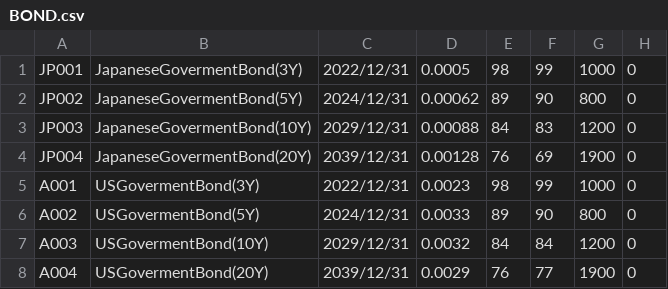
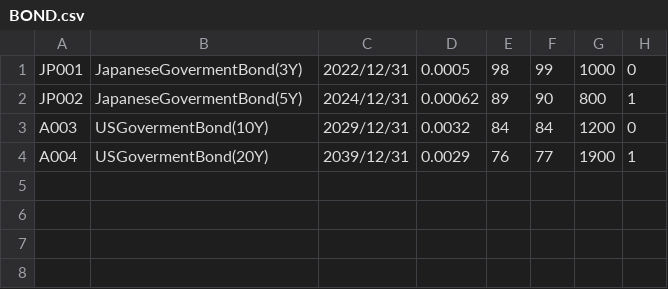
Before and after one commit to Takabow0705/junit_study, a CSV file: db/data/BOND.csv, drawn as a sheet.

Commit message:
[create] create sample dataset

```diff
--- a/db/data/BOND.csv
+++ b/db/data/BOND.csv
@@ -1,8 +1,4 @@
 JP001,JapaneseGovermentBond(3Y),2022/12/31,0.0005,98,99,1000,0
-JP002,JapaneseGovermentBond(5Y),2024/12/31,0.00062,89,90,800,0
-JP003,JapaneseGovermentBond(10Y),2029/12/31,0.00088,84,83,1200,0
-JP004,JapaneseGovermentBond(20Y),2039/12/31,0.00128,76,69,1900,0
-A001,USGovermentBond(3Y),2022/12/31,0.0023,98,99,1000,0
-A002,USGovermentBond(5Y),2024/12/31,0.0033,89,90,800,0
+JP002,JapaneseGovermentBond(5Y),2024/12/31,0.00062,89,90,800,1
 A003,USGovermentBond(10Y),2029/12/31,0.0032,84,84,1200,0
-A004,USGovermentBond(20Y),2039/12/31,0.0029,76,77,1900,0
+A004,USGovermentBond(20Y),2039/12/31,0.0029,76,77,1900,1
```
